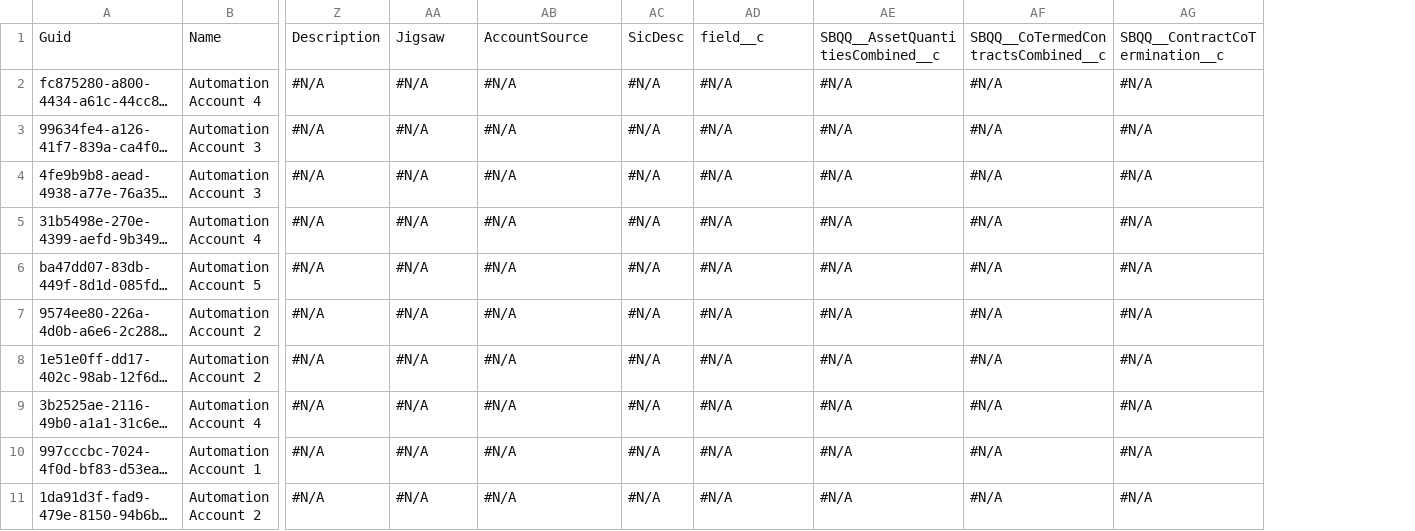
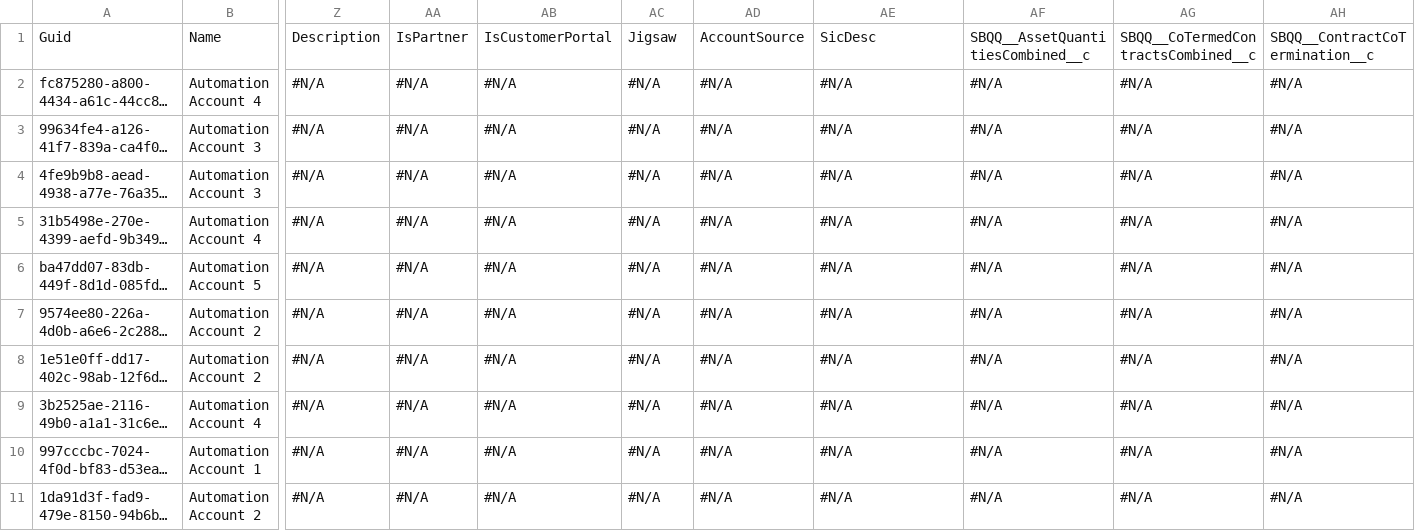
Before and after one commit to Asnafshaikh/Test-Regresion, a CSV file: data/Account.csv, drawn as a sheet; only a part is shown, gaps mark what is left out; long unchanged cells end in …; the diff covers the shown part only; the diff names each change by its address in the sheet, - before the commit and + after, or states it on an @@ line.

Commit message:
Athena - GitHub sandbox check-in commit

```diff
--- a/data/Account.csv
+++ b/data/Account.csv
+column AG, rows 1-11: SBQQ__CoTermedContractsCombined__c | #N/A | #N/A | #N/A | #N/A | #N/A | #N/A | #N/A | #N/A | #N/A | #N/A
-AA1: Jigsaw
+AA1: IsPartner
-AB1: AccountSource
+AB1: IsCustomerPortal
-AC1: SicDesc
+AC1: Jigsaw
-AD1: field__c
+AD1: AccountSource
-AE1: SBQQ__AssetQuantitiesCombined__c
+AE1: SicDesc
-AF1: SBQQ__CoTermedContractsCombined__c
+AF1: SBQQ__AssetQuantitiesCombined__c
```
Also changed, not shown: 40 edited cells elsewhere in this file.
